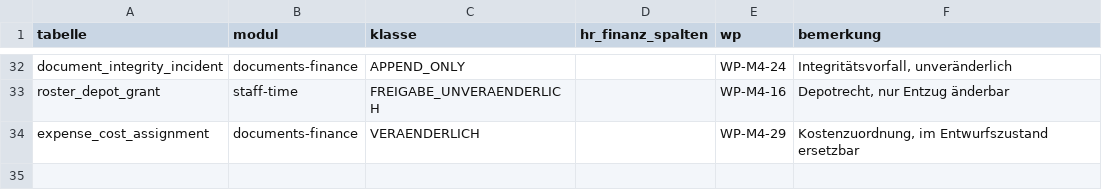
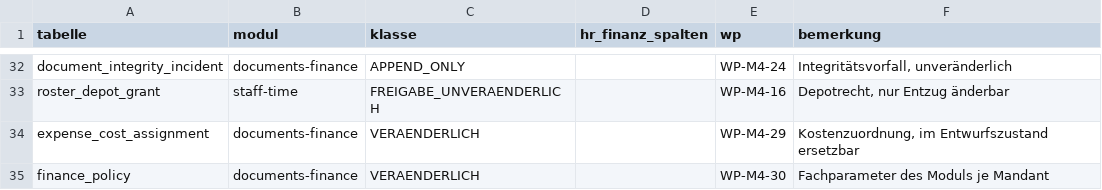
Before and after one commit to DataHub-Chiemgau/TAKTOVIA, a CSV file: db/m4_tabellenkatalog.csv, drawn as a sheet; only a part is shown, gaps mark what is left out.

```diff
--- a/db/m4_tabellenkatalog.csv
+++ b/db/m4_tabellenkatalog.csv
@@ -34 +34,2 @@ roster_depot_grant;staff-time;FREIGABE_UNVERAENDERLICH;;WP-M4-16;Depotrecht, nur
 expense_cost_assignment;documents-finance;VERAENDERLICH;;WP-M4-29;Kostenzuordnung, im Entwurfszustand ersetzbar
+finance_policy;documents-finance;VERAENDERLICH;;WP-M4-30;Fachparameter des Moduls je Mandant
```
Also changed, not shown: 30 other files.
